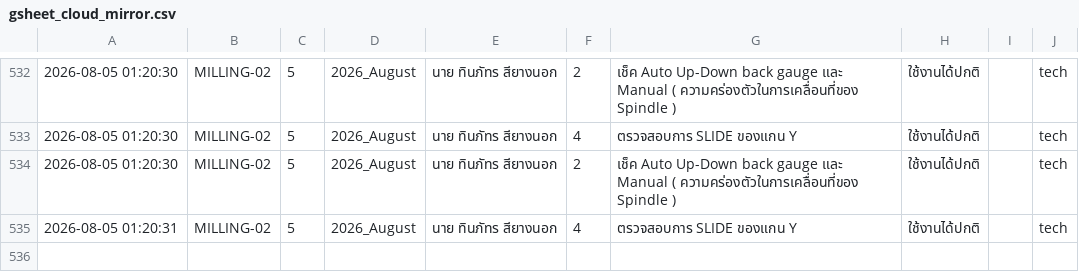
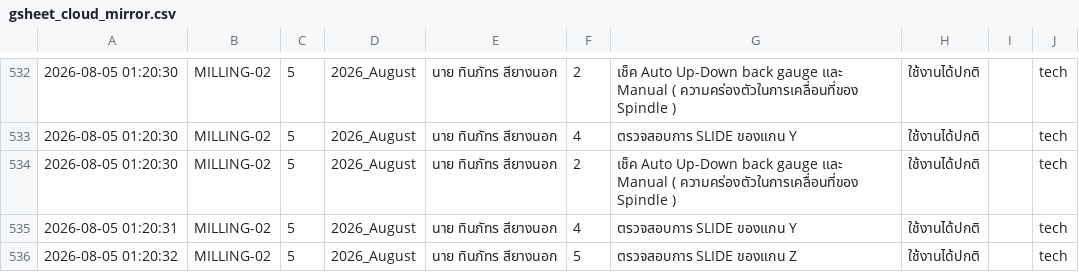
Before and after one commit to kayppc-cell/factory-maintenance-system, a CSV file: gsheet_cloud_mirror.csv, drawn as a sheet; only a part is shown, gaps mark what is left out.

Commit message:
Auto-Sync CSV for MILLING-02 Day 5

```diff
--- a/gsheet_cloud_mirror.csv
+++ b/gsheet_cloud_mirror.csv
@@ -541 +541,2 @@
 2026-08-05 01:20:31,MILLING-02,5,2026_August,นาย ทินภัทร สียางนอก,4,ตรวจสอบการ SLIDE  ของแกน Y,ใช้งานได้ปกติ,,tech
+2026-08-05 01:20:32,MILLING-02,5,2026_August,นาย ทินภัทร สียางนอก,5,ตรวจสอบการ SLIDE  ของแกน Z,ใช้งานได้ปกติ,,tech
```
